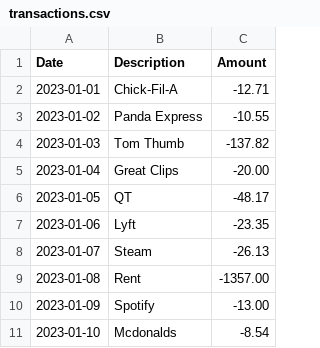
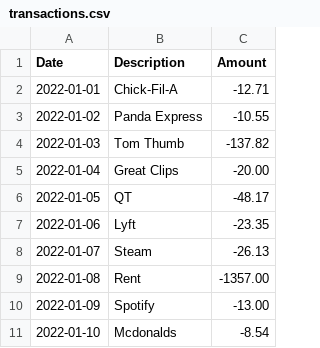
Before and after one commit to darichey/bonk, a CSV file: data/transactions.csv, drawn as a sheet.

```diff
--- a/data/transactions.csv
+++ b/data/transactions.csv
@@ -1,11 +1,11 @@
 Date,Description,Amount
-2023-01-01,Chick-Fil-A,-12.71
-2023-01-02,Panda Express,-10.55
-2023-01-03,Tom Thumb,-137.82
-2023-01-04,Great Clips,-20.00
-2023-01-05,QT,-48.17
-2023-01-06,Lyft,-23.35
-2023-01-07,Steam,-26.13
-2023-01-08,Rent,-1357.00
-2023-01-09,Spotify,-13.00
-2023-01-10,Mcdonalds,-8.54
+2022-01-01,Chick-Fil-A,-12.71
+2022-01-02,Panda Express,-10.55
+2022-01-03,Tom Thumb,-137.82
+2022-01-04,Great Clips,-20.00
+2022-01-05,QT,-48.17
+2022-01-06,Lyft,-23.35
+2022-01-07,Steam,-26.13
+2022-01-08,Rent,-1357.00
+2022-01-09,Spotify,-13.00
+2022-01-10,Mcdonalds,-8.54
```
Also changed, not shown: 4 other files.
